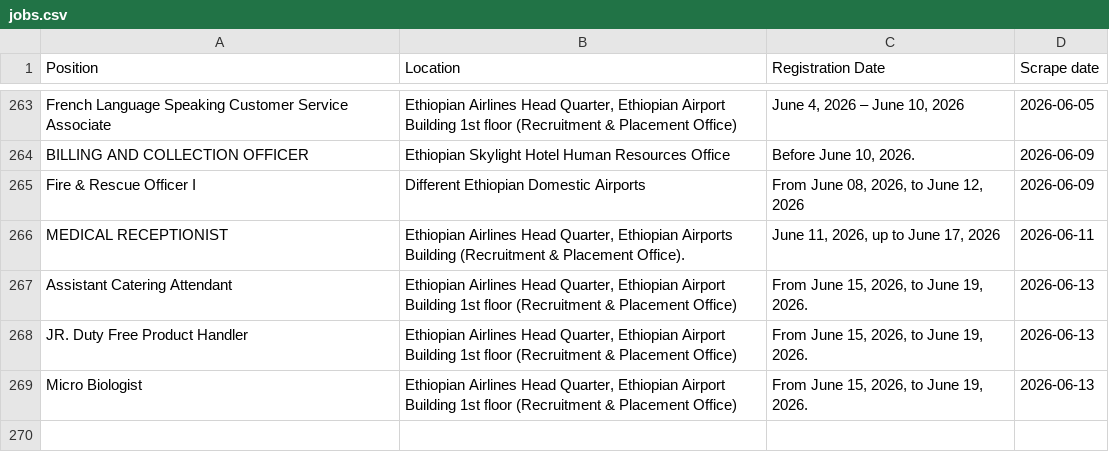
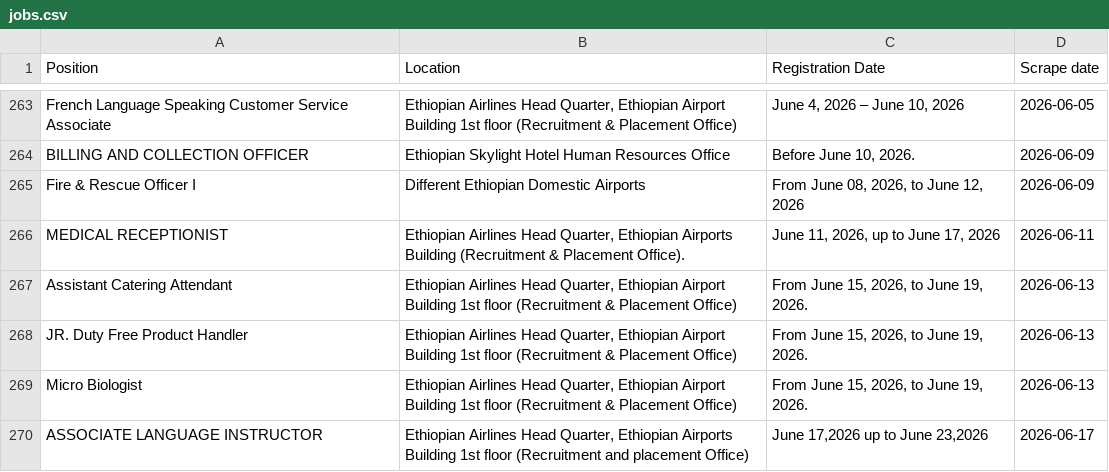
Before and after one commit to Imr-u/ET-Airlines, a CSV file: local_jobs/jobs.csv, drawn as a sheet; only a part is shown, gaps mark what is left out; the diff names each change by its address in the sheet, - before the commit and + after, or states it on an @@ line.

```diff
--- a/local_jobs/jobs.csv
+++ b/local_jobs/jobs.csv
+row 270: ASSOCIATE LANGUAGE INSTRUCTOR | Ethiopian Airlines Head Quarter, Ethiopian Airports Building 1st floor (Recruitment and placement Office) | June 17,2026 up to June 23,2026 | 2026-06-17
```
